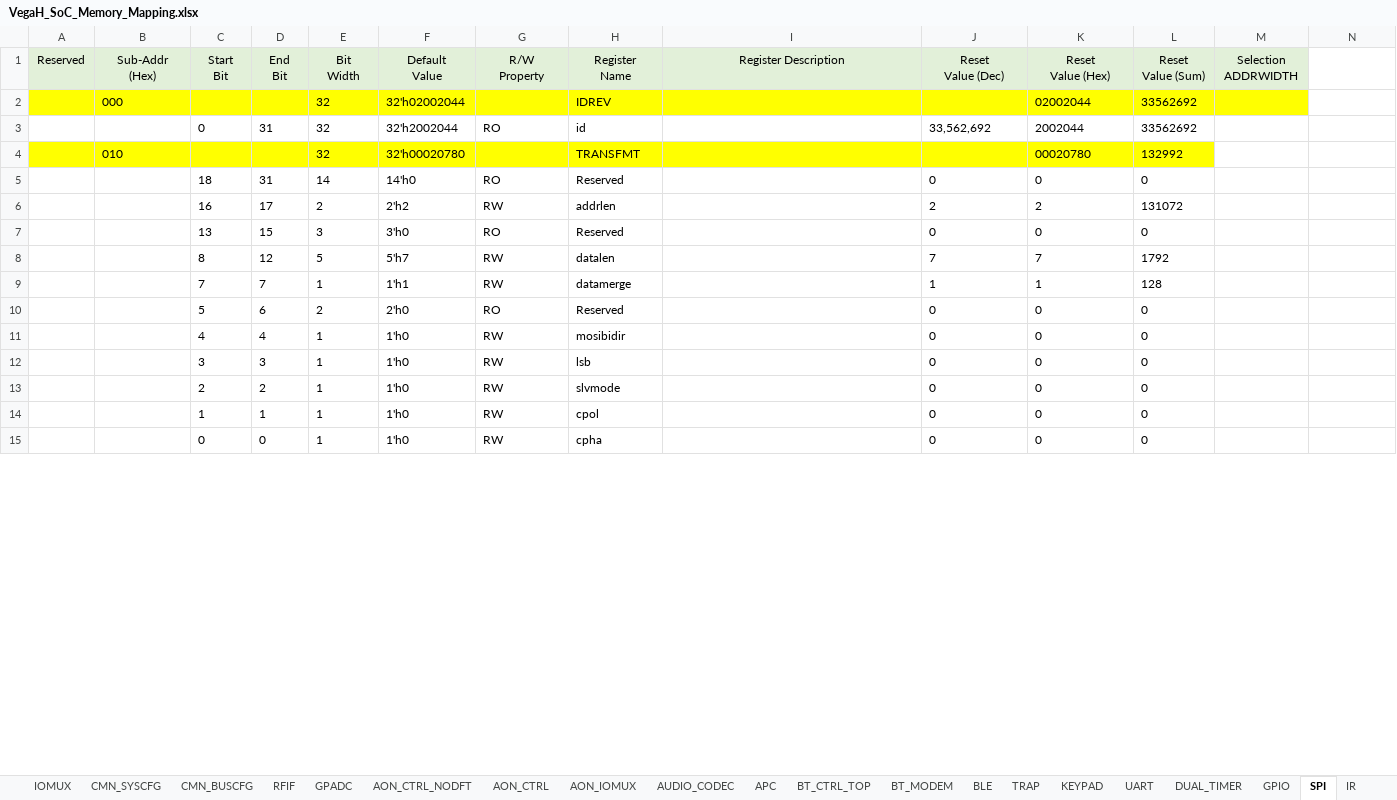
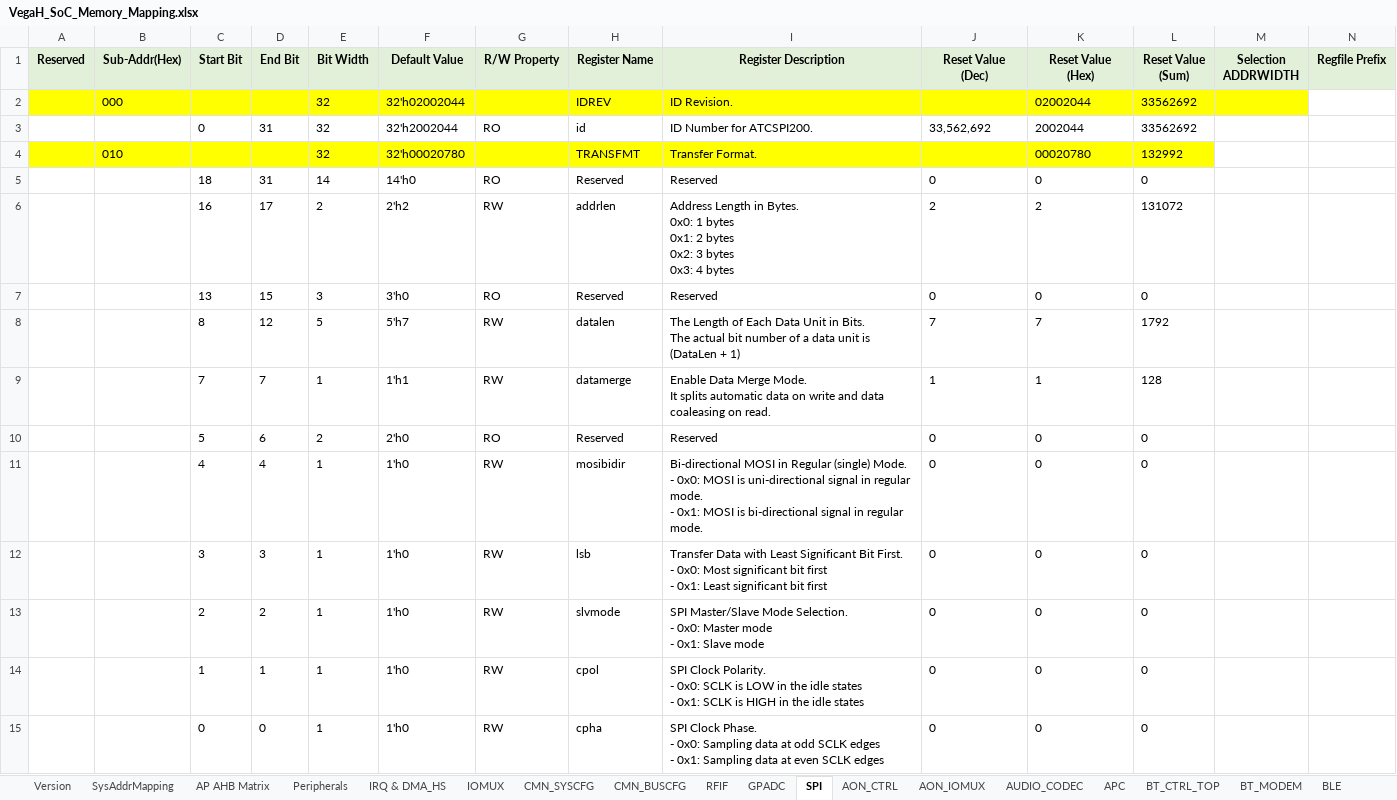
Before and after one commit to EasonNothingToSing/JGKit, an Excel workbook: .data/xls/VegaH_SoC_Memory_Mapping.xlsx, sheet SPI, drawn as a sheet; only a part is shown; values as stored, in another font and other column widths than the file's, no borders; ↵ is a line break in a cell; the diff covers the shown part only; the diff names each change by its address in the sheet, - before the commit and + after, or states it on an @@ line.

```diff
--- a/.data/xls/VegaH_SoC_Memory_Mapping.xlsx (sheet SPI)
+++ b/.data/xls/VegaH_SoC_Memory_Mapping.xlsx (sheet SPI)
-sheet tab: AON_CTRL_NODFT
-sheet tab: KEYPAD
+sheet tab: SysAddrMapping
@@ sheet tab order changed: Version | SysAddrMapping | AP AHB Matrix | Peripherals | IRQ & DMA_HS | IOMUX | CMN_SYSCFG | CMN_BUSCFG | RFIF | GPADC | SPI | AON_CTRL | AON_IOMUX | AUDIO_CODEC | APC | BT_CTRL_TOP | BT_MODEM | BLE @@
-A1:M1 bold: off
+A1:M1 bold: on
-B1: Sub-Addr ↵ (Hex)
+B1: Sub-Addr(Hex)
-C1: Start ↵ Bit
+C1: Start Bit
-D1: End ↵ Bit
+D1: End Bit
-E1: Bit ↵ Width
+E1: Bit Width
-F1: Default ↵ Value
+F1: Default Value
-G1: R/W ↵ Property
+G1: R/W Property
-H1: Register ↵ Name
+H1: Register Name
-J1: Reset ↵ Value (Dec)
+J1: Reset Value (Dec)
-K1: Reset ↵ Value (Hex)
+K1: Reset Value (Hex)
-L1: Reset ↵ Value (Sum)
+L1: Reset Value (Sum)
-M1: Selection ↵ ADDRWIDTH
+M1: Selection ADDRWIDTH
-N1: (empty)
+N1: Regfile Prefix
-N1 fill: none
+N1 fill: #E2F0D9
-I2 (Register Description): (empty)
+I2 (Register Description): ID Revision.
-I3 (Register Description): (empty)
+I3 (Register Description): ID Number for ATCSPI200.
-I4 (Register Description): (empty)
+I4 (Register Description): Transfer Format.
-I5 (Register Description): (empty)
+I5 (Register Description): Reserved
-I6 (Register Description): (empty)
+I6 (Register Description): Address Length in Bytes. ↵ 0x0: 1 bytes ↵ 0x1: 2 bytes ↵ 0x2: 3 bytes ↵ 0x3: 4 bytes
-I7 (Register Description): (empty)
+I7 (Register Description): Reserved
-I8 (Register Description): (empty)
+I8 (Register Description): The Length of Each Data Unit in Bits. ↵ The actual bit number of a data unit is (DataLen + 1)
-I9 (Register Description): (empty)
+I9 (Register Description): Enable Data Merge Mode. ↵ It splits automatic data on write and data coaleasing on read.
-I10 (Register Description): (empty)
+I10 (Register Description): Reserved
-I11 (Register Description): (empty)
+I11 (Register Description): Bi-directional MOSI in Regular (single) Mode. ↵ - 0x0: MOSI is uni-directional signal in regular mode. ↵ - 0x1: MOSI is bi-directional signal in regular mode.
-I12 (Register Description): (empty)
+I12 (Register Description): Transfer Data with Least Significant Bit First. ↵ - 0x0: Most significant bit first ↵ - 0x1: Least significant bit first
-I13 (Register Description): (empty)
+I13 (Register Description): SPI Master/Slave Mode Selection. ↵ - 0x0: Master mode ↵ - 0x1: Slave mode
-I14 (Register Description): (empty)
+I14 (Register Description): SPI Clock Polarity. ↵ - 0x0: SCLK is LOW in the idle states ↵ - 0x1: SCLK is HIGH in the idle states
-I15 (Register Description): (empty)
+I15 (Register Description): SPI Clock Phase. ↵ - 0x0: Sampling data at odd SCLK edges ↵ - 0x1: Sampling data at even SCLK edges
```
Also changed, not shown: other rows of this sheet, sheet AON_CTRL, sheet RFIF, sheet GPADC, sheet BT_MODEM, sheet CMN_SYSCFG, sheet GPIO, 13 more sheets, other sheet tabs, formulas that keep their value, 7 other files.
